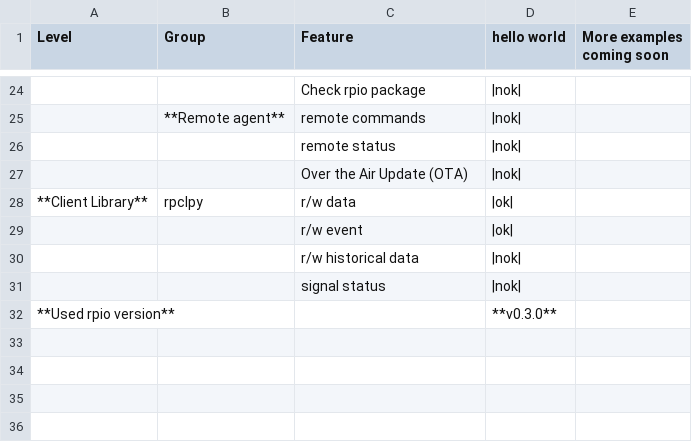
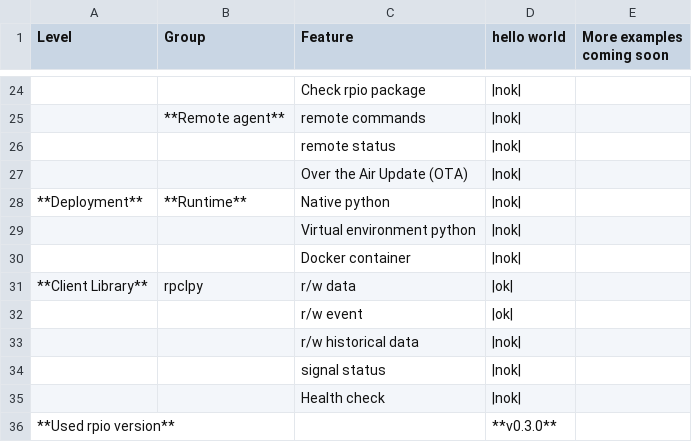
Before and after one commit to tobiasfrejo/rpio, a CSV file: docs/gettingStarted/tutorials/validation.csv, drawn as a sheet; only a part is shown, gaps mark what is left out.

```diff
--- a/docs/gettingStarted/tutorials/validation.csv
+++ b/docs/gettingStarted/tutorials/validation.csv
@@ -27,2 +27,5 @@ Level,Group,Feature,hello world,More examples coming soon
 ,,Over the Air Update (OTA),|nok|,
+**Deployment**,**Runtime**,Native python,|nok|,
+,,Virtual environment python,|nok|,
+,,Docker container,|nok|,
 **Client Library**,rpclpy,r/w data,|ok|,
@@ -31,2 +34,3 @@ Level,Group,Feature,hello world,More examples coming soon
 ,,signal status,|nok|,
+,,Health check,|nok|,
 **Used rpio version**,,,**v0.3.0**,
```
Also changed, not shown: features.csv, 17 other files.
